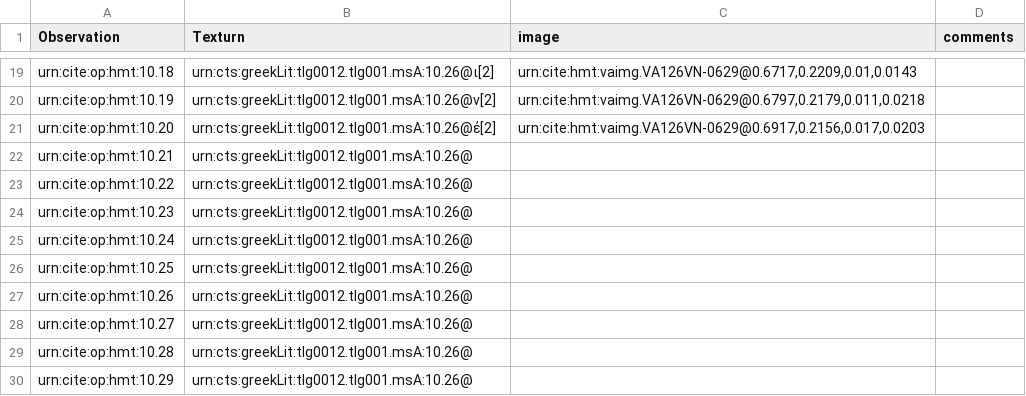
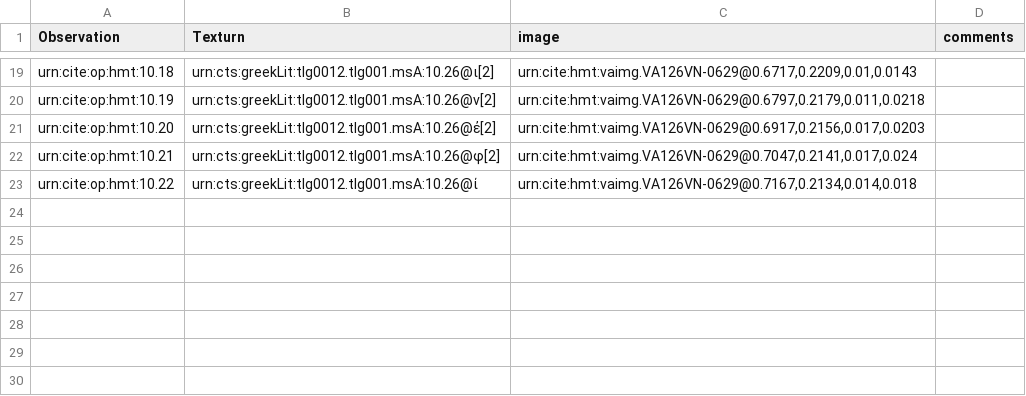
Before and after one commit to HCMID/hmt-iliad10, a CSV file: collections/VenA10Palaeo.csv, drawn as a sheet; only a part is shown, gaps mark what is left out.

Commit message:
Update VenA10Palaeo.csv
observed up to ί of εφίζανε

```diff
--- a/collections/VenA10Palaeo.csv
+++ b/collections/VenA10Palaeo.csv
@@ -21,10 +21,3 @@ urn:cite:op:hmt:10.19,urn:cts:greekLit:tlg0012.tlg001.msA:10.26@ν[2],"urn:cite:
 urn:cite:op:hmt:10.20,urn:cts:greekLit:tlg0012.tlg001.msA:10.26@ἐ[2],"urn:cite:hmt:vaimg.VA126VN-0629@0.6917,0.2156,0.017,0.0203",
-urn:cite:op:hmt:10.21,urn:cts:greekLit:tlg0012.tlg001.msA:10.26@
-urn:cite:op:hmt:10.22,urn:cts:greekLit:tlg0012.tlg001.msA:10.26@
-urn:cite:op:hmt:10.23,urn:cts:greekLit:tlg0012.tlg001.msA:10.26@
-urn:cite:op:hmt:10.24,urn:cts:greekLit:tlg0012.tlg001.msA:10.26@
-urn:cite:op:hmt:10.25,urn:cts:greekLit:tlg0012.tlg001.msA:10.26@
-urn:cite:op:hmt:10.26,urn:cts:greekLit:tlg0012.tlg001.msA:10.26@
-urn:cite:op:hmt:10.27,urn:cts:greekLit:tlg0012.tlg001.msA:10.26@
-urn:cite:op:hmt:10.28,urn:cts:greekLit:tlg0012.tlg001.msA:10.26@
-urn:cite:op:hmt:10.29,urn:cts:greekLit:tlg0012.tlg001.msA:10.26@
+urn:cite:op:hmt:10.21,urn:cts:greekLit:tlg0012.tlg001.msA:10.26@φ[2],"urn:cite:hmt:vaimg.VA126VN-0629@0.7047,0.2141,0.017,0.024",
+urn:cite:op:hmt:10.22,urn:cts:greekLit:tlg0012.tlg001.msA:10.26@ί,"urn:cite:hmt:vaimg.VA126VN-0629@0.7167,0.2134,0.014,0.018",
```
